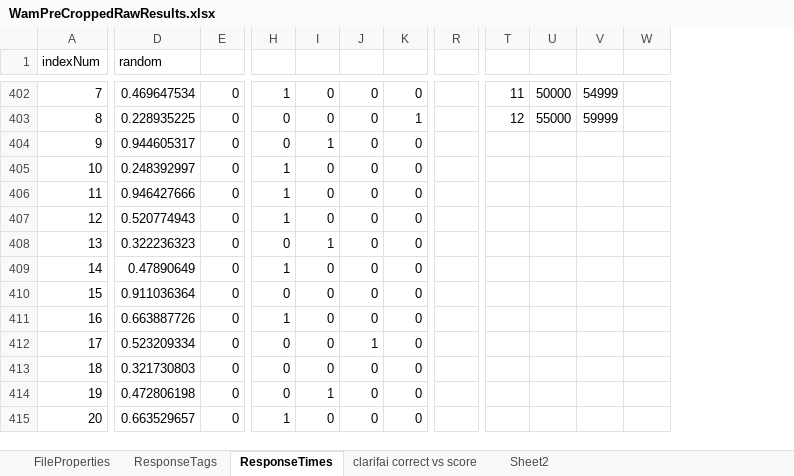
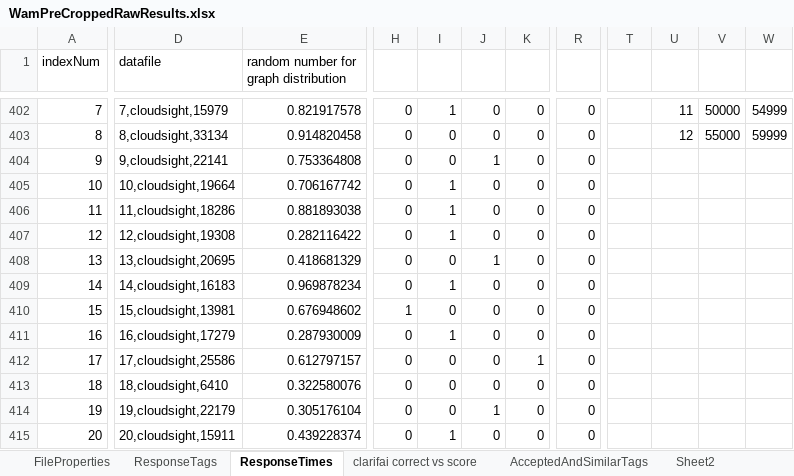
Before and after one commit to yahelnachum/AI_Entertainment_Applications_MQP, an Excel workbook: HttpRequest/AtWamPreCropped/WamPreCroppedRawResults.xlsx, sheet ResponseTimes, drawn as a sheet; only a part is shown, gaps mark what is left out; values as stored, in another font and other column widths than the file's, no borders; charts and pictures not drawn; removed rows and columns are numbered as before the commit, all else as after; the diff covers the shown part only; the diff names each change by its address in the sheet, - before the commit and + after, or states it on an @@ line.

```diff
--- a/HttpRequest/AtWamPreCropped/WamPreCroppedRawResults.xlsx (sheet ResponseTimes)
+++ b/HttpRequest/AtWamPreCropped/WamPreCroppedRawResults.xlsx (sheet ResponseTimes)
+sheet tab: AcceptedAndSimilarTags
-column D (random), rows 402-415: 0.469647534 | 0.228935225 | 0.944605317 | 0.248392997 | 0.946427666 | 0.520774943 | 0.322236323 | 0.47890649 | 0.911036364 | 0.663887726 | 0.523209334 | 0.321730803 | 0.472806198 | 0.663529657
-column E, rows 402-415: all 0
+column D (datafile), rows 402-415: 7,cloudsight,15979 | 8,cloudsight,33134 | 9,cloudsight,22141 | 10,cloudsight,19664 | 11,cloudsight,18286 | 12,cloudsight,19308 | 13,cloudsight,20695 | 14,cloudsight,16183 | 15,cloudsight,13981 | 16,cloudsight,17279 | 17,cloudsight,25586 | 18,cloudsight,6410 | 19,cloudsight,22179 | 20,cloudsight,15911
+column E, row 1: random number for graph distribution; rows 402-415: 0.821917578 | 0.914820458 | 0.753364808 | 0.706167742 | 0.881893038 | 0.282116422 | 0.418681329 | 0.969878234 | 0.676948602 | 0.287930009 | 0.612797157 | 0.322580076 | 0.305176104 | 0.439228374
-H402: 1
+H402: 0
-I402: 0
+I402: 1
-R402:R415: (empty)
+R402:R415: 0
-T402: 11
+T402: (empty)
-U402: 50000
+U402: 11
-V402: 54999
+V402: 50000
-W402: (empty)
+W402: 54999
-K403: 1
+K403: 0
-T403: 12
+T403: (empty)
-U403: 55000
+U403: 12
-V403: 59999
+V403: 55000
-W403: (empty)
+W403: 59999
-I404: 1
+I404: 0
-J404: 0
+J404: 1
-H405:H407: 1
+H405:H407: 0
-I405:I407: 0
+I405:I407: 1
-I408: 1
+I408: 0
-J408: 0
+J408: 1
-H409: 1
+H409: 0
-I409: 0
+I409: 1
-H410: 0
+H410: 1
-H411: 1
+H411: 0
-I411: 0
+I411: 1
-J412: 1
+J412: 0
-K412: 0
+K412: 1
-I414: 1
+I414: 0
-J414: 0
+J414: 1
-H415: 1
+H415: 0
-I415: 0
+I415: 1
```
Also changed, not shown: 1 added column and 1233 edited cells elsewhere in this sheet, sheet ResponseTags, sheet Sheet2, sheet FileProperties, charts or pictures, 6 other files.
